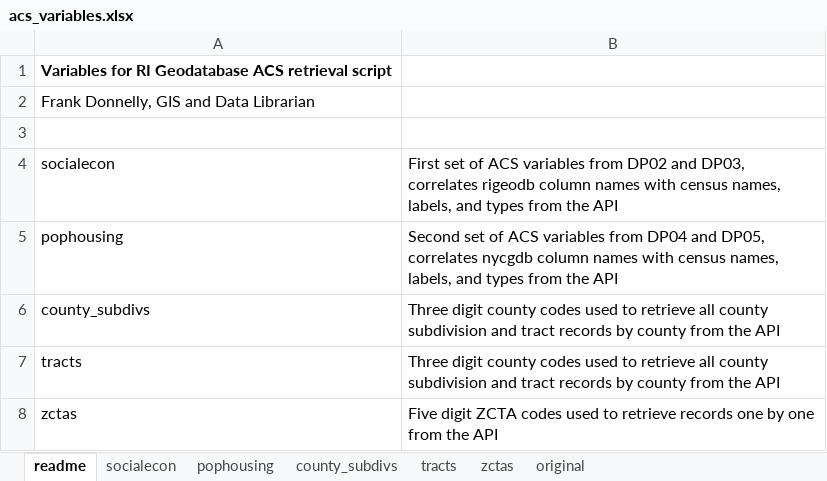
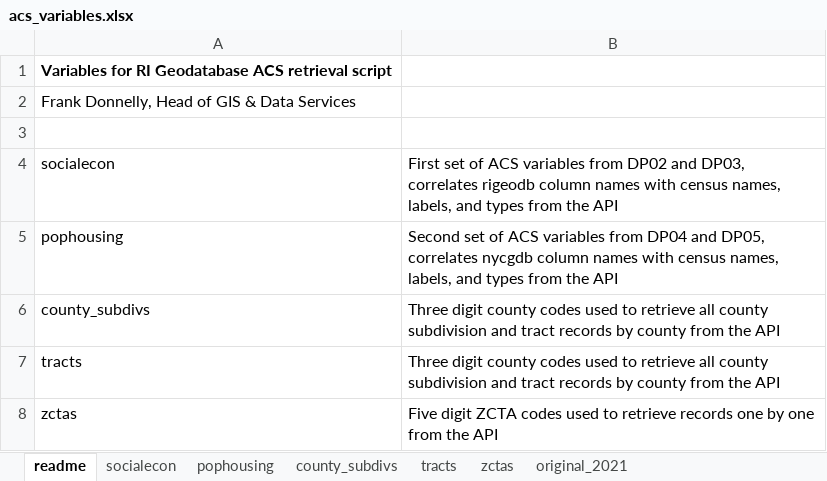
Before and after one commit to Brown-University-Library/geodata_rigeodb, an Excel workbook: scripts/census_acs/inputs/acs_variables.xlsx, sheet readme, drawn as a sheet; values as stored, in another font and other column widths than the file's, no borders; the diff names each change by its address in the sheet, - before the commit and + after, or states it on an @@ line.

```diff
--- a/scripts/census_acs/inputs/acs_variables.xlsx (sheet readme)
+++ b/scripts/census_acs/inputs/acs_variables.xlsx (sheet readme)
-sheet tab: original
+sheet tab: original_2021
-A2: Frank Donnelly, GIS and Data Librarian
+A2: Frank Donnelly, Head of GIS & Data Services
```
Also changed, not shown: sheet pophousing, sheet socialecon, 10 other files.
